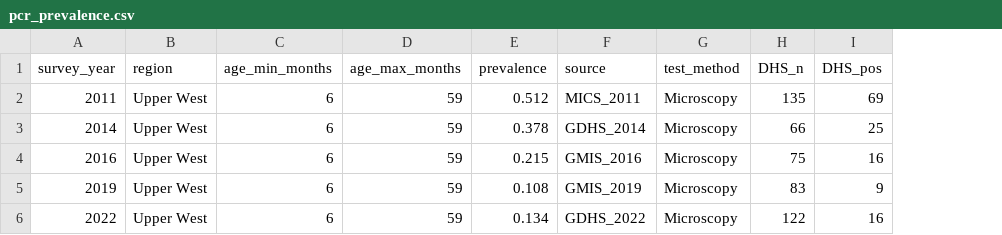
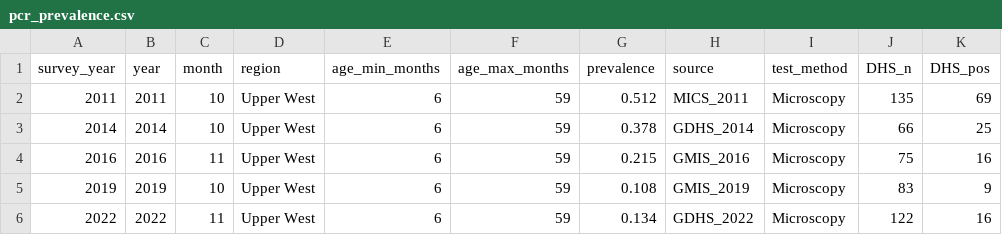
Before and after one commit to GraceA927/-Final-Project-UWR, a CSV file: inputs/pcr_prevalence.csv, drawn as a sheet; only a part is shown; the diff names each change by its address in the sheet, - before the commit and + after, or states it on an @@ line.

```diff
--- a/inputs/pcr_prevalence.csv
+++ b/inputs/pcr_prevalence.csv
+column B (year), rows 2-6: 2011 | 2014 | 2016 | 2019 | 2022
+column C (month), rows 2-6: 10 | 10 | 11 | 10 | 11
```
Also changed, not shown: inputs/_projection_inputs/intervention_CMBN.csv, inputs/_projection_inputs/intervention_IRS.csv, 41 other files.
